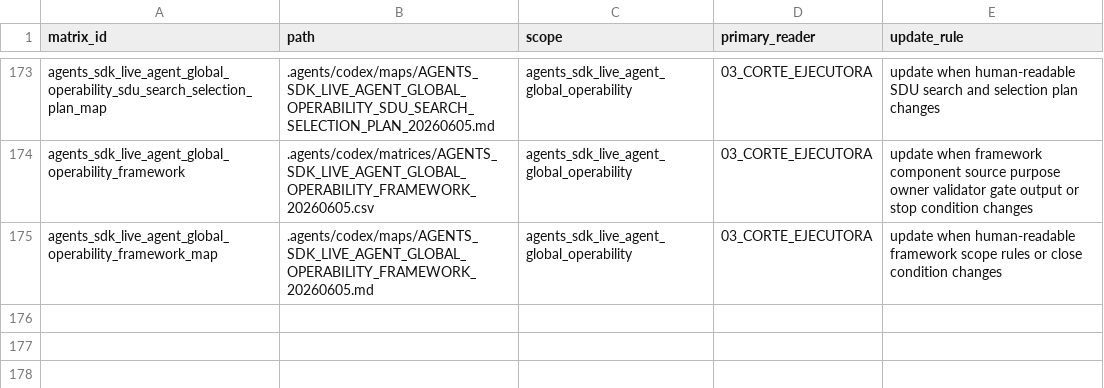
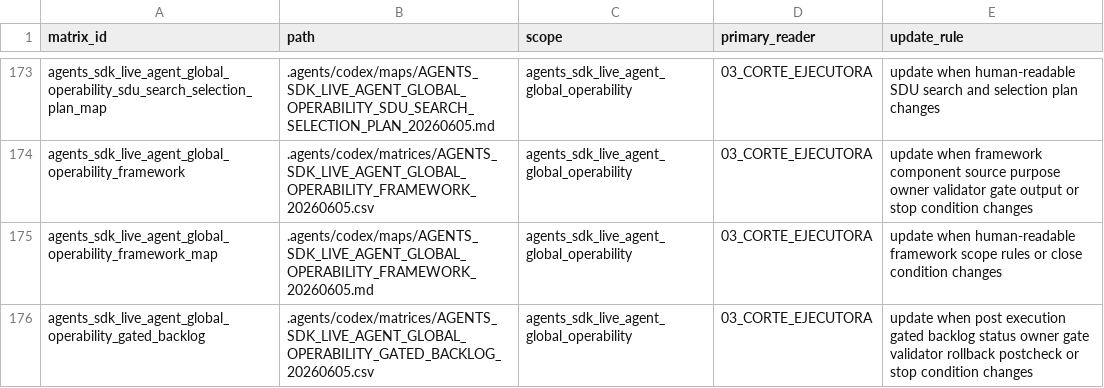
Before and after one commit to universo-rey/cabina-universal-d, a CSV file: .agents/codex/matrices/MATRIX_INDEX.csv, drawn as a sheet; only a part is shown, gaps mark what is left out.

Commit message:
chore(agents): route operability gated backlog

```diff
--- a/.agents/codex/matrices/MATRIX_INDEX.csv
+++ b/.agents/codex/matrices/MATRIX_INDEX.csv
@@ -175 +175,2 @@ agents_sdk_live_agent_global_operability_framework,.agents/codex/matrices/AGENTS
 agents_sdk_live_agent_global_operability_framework_map,.agents/codex/maps/AGENTS_SDK_LIVE_AGENT_GLOBAL_OPERABILITY_FRAMEWORK_20260605.md,agents_sdk_live_agent_global_operability,03_CORTE_EJECUTORA,update when human-readable framework scope rules or close condition changes
+agents_sdk_live_agent_global_operability_gated_backlog,.agents/codex/matrices/AGENTS_SDK_LIVE_AGENT_GLOBAL_OPERABILITY_GATED_BACKLOG_20260605.csv,agents_sdk_live_agent_global_operability,03_CORTE_EJECUTORA,update when post execution gated backlog status owner gate validator rollback postcheck or stop condition changes
```
Also changed, not shown: .agents/codex/matrices/VALIDATION_COVERAGE_MATRIX.csv, 3 other files.
